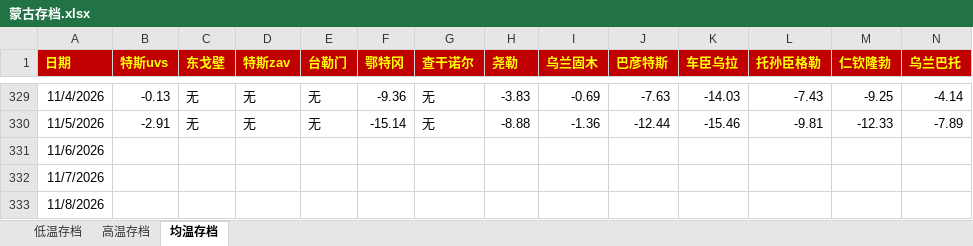
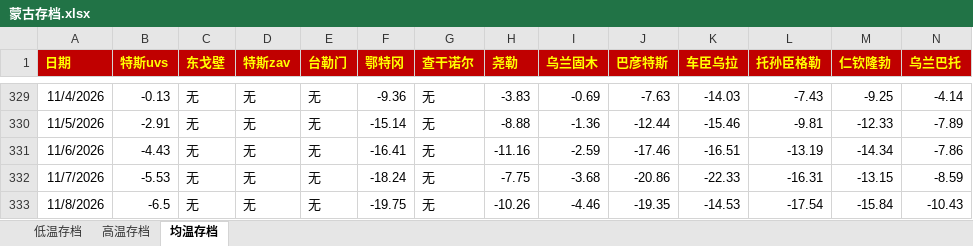
Before and after one commit to qkvkql/default, an Excel workbook: 气象/蒙古存档.xlsx, sheet 均温存档, drawn as a sheet; only a part is shown, gaps mark what is left out; values as stored, in another font and other column widths than the file's, no borders; the diff covers the shown part only; the diff names each change by its address in the sheet, - before the commit and + after, or states it on an @@ line.

```diff
--- a/气象/蒙古存档.xlsx (sheet 均温存档)
+++ b/气象/蒙古存档.xlsx (sheet 均温存档)
-B331 (特斯uvs): (empty)
+B331 (特斯uvs): -4.43
-C331:C333 (东戈壁): (empty)
+C331:C333 (东戈壁): 无
-D331:D333 (特斯zav): (empty)
+D331:D333 (特斯zav): 无
-E331:E333 (台勒门): (empty)
+E331:E333 (台勒门): 无
-F331 (鄂特冈): (empty)
+F331 (鄂特冈): -16.41
-G331:G333 (查干诺尔): (empty)
+G331:G333 (查干诺尔): 无
-H331 (尧勒): (empty)
+H331 (尧勒): -11.16
-I331 (乌兰固木): (empty)
+I331 (乌兰固木): -2.59
-J331 (巴彦特斯): (empty)
+J331 (巴彦特斯): -17.46
-K331 (车臣乌拉): (empty)
+K331 (车臣乌拉): -16.51
-L331 (托孙臣格勒): (empty)
+L331 (托孙臣格勒): -13.19
-M331 (仁钦隆勃): (empty)
+M331 (仁钦隆勃): -14.34
-N331 (乌兰巴托): (empty)
+N331 (乌兰巴托): -7.86
-B332 (特斯uvs): (empty)
+B332 (特斯uvs): -5.53
-F332 (鄂特冈): (empty)
+F332 (鄂特冈): -18.24
-H332 (尧勒): (empty)
+H332 (尧勒): -7.75
-I332 (乌兰固木): (empty)
+I332 (乌兰固木): -3.68
-J332 (巴彦特斯): (empty)
+J332 (巴彦特斯): -20.86
-K332 (车臣乌拉): (empty)
+K332 (车臣乌拉): -22.33
-L332 (托孙臣格勒): (empty)
+L332 (托孙臣格勒): -16.31
-M332 (仁钦隆勃): (empty)
+M332 (仁钦隆勃): -13.15
-N332 (乌兰巴托): (empty)
+N332 (乌兰巴托): -8.59
-B333 (特斯uvs): (empty)
+B333 (特斯uvs): -6.5
-F333 (鄂特冈): (empty)
+F333 (鄂特冈): -19.75
-H333 (尧勒): (empty)
+H333 (尧勒): -10.26
-I333 (乌兰固木): (empty)
+I333 (乌兰固木): -4.46
-J333 (巴彦特斯): (empty)
+J333 (巴彦特斯): -19.35
-K333 (车臣乌拉): (empty)
+K333 (车臣乌拉): -14.53
-L333 (托孙臣格勒): (empty)
+L333 (托孙臣格勒): -17.54
-M333 (仁钦隆勃): (empty)
+M333 (仁钦隆勃): -15.84
-N333 (乌兰巴托): (empty)
+N333 (乌兰巴托): -10.43
```
Also changed, not shown: 39 edited cells elsewhere in this sheet, sheet 高温存档, sheet 低温存档, 气象/For_Python_站点信息和记录.xlsx, 气象/表格文件/双站或位置对比/比冷权重.xlsm, 10 other files.
